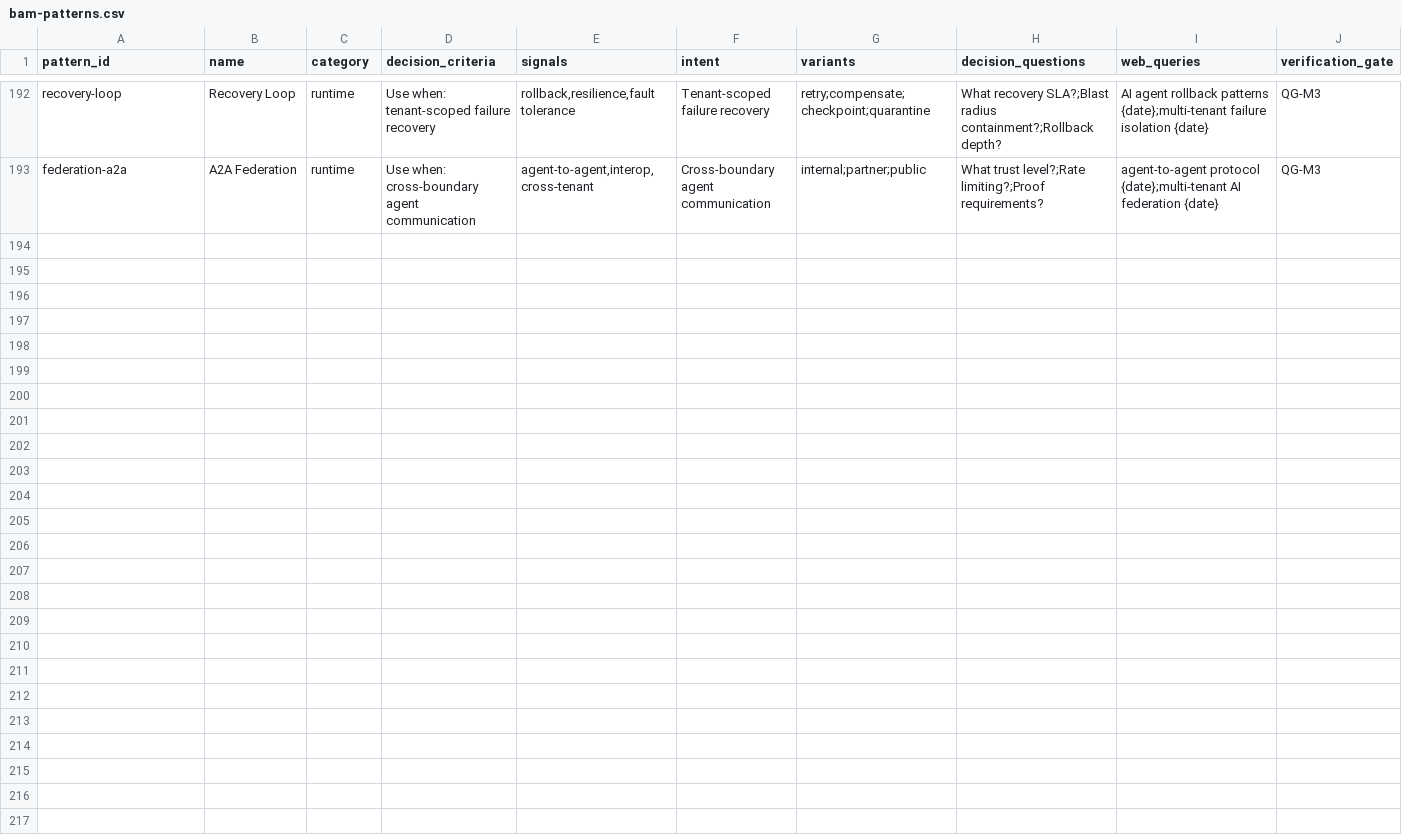
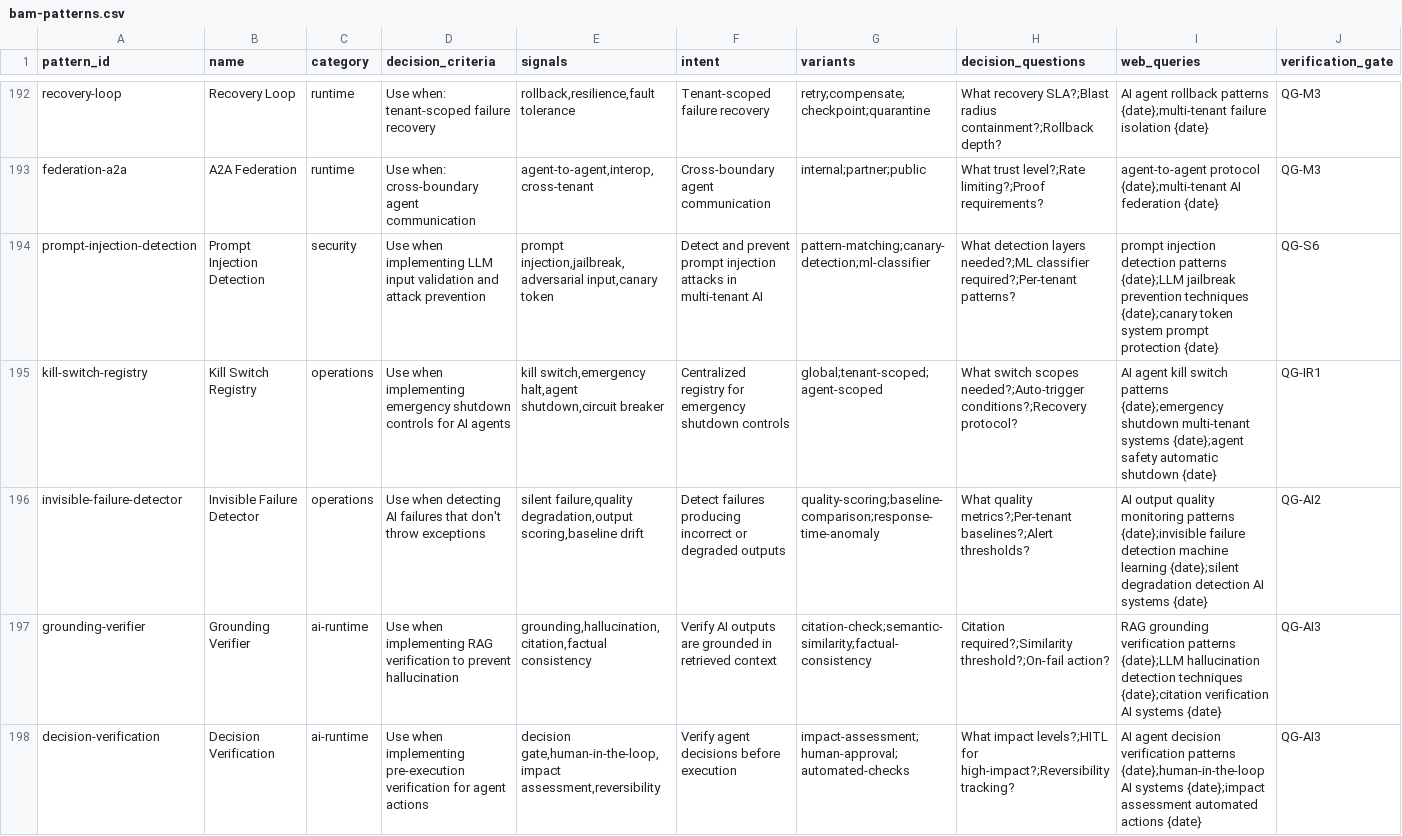
Before and after one commit to mira5557373/bmad-bam, a CSV file: src-v2/data/bam-patterns.csv, drawn as a sheet; only a part is shown, gaps mark what is left out; rows hold the shown columns only; the diff covers the shown part only; the diff names each change by its address in the sheet, - before the commit and + after, or states it on an @@ line.

```diff
--- a/src-v2/data/bam-patterns.csv
+++ b/src-v2/data/bam-patterns.csv
+row 194: prompt-injection-detection | Prompt Injection Detection | security | Use when implementing LLM input validation and attack prevention | prompt injection,jailbreak,adversarial input,canary token | Detect and prevent prompt injection attacks in multi-tenant AI | pattern-matching;canary-detection;ml-classifier | What detection layers needed?;ML classifier required?;Per-tenant patterns? | prompt injection detection patterns {date};LLM jailbreak prevention techniques {date};canary token system prompt protection {date} | QG-S6
+row 195: kill-switch-registry | Kill Switch Registry | operations | Use when implementing emergency shutdown controls for AI agents | kill switch,emergency halt,agent shutdown,circuit breaker | Centralized registry for emergency shutdown controls | global;tenant-scoped;agent-scoped | What switch scopes needed?;Auto-trigger conditions?;Recovery protocol? | AI agent kill switch patterns {date};emergency shutdown multi-tenant systems {date};agent safety automatic shutdown {date} | QG-IR1
+row 196: invisible-failure-detector | Invisible Failure Detector | operations | Use when detecting AI failures that don't throw exceptions | silent failure,quality degradation,output scoring,baseline drift | Detect failures producing incorrect or degraded outputs | quality-scoring;baseline-comparison;response-time-anomaly | What quality metrics?;Per-tenant baselines?;Alert thresholds? | AI output quality monitoring patterns {date};invisible failure detection machine learning {date};silent degradation detection AI systems {date} | QG-AI2
+row 197: grounding-verifier | Grounding Verifier | ai-runtime | Use when implementing RAG verification to prevent hallucination | grounding,hallucination,citation,factual consistency | Verify AI outputs are grounded in retrieved context | citation-check;semantic-similarity;factual-consistency | Citation required?;Similarity threshold?;On-fail action? | RAG grounding verification patterns {date};LLM hallucination detection techniques {date};citation verification AI systems {date} | QG-AI3
+row 198: decision-verification | Decision Verification | ai-runtime | Use when implementing pre-execution verification for agent actions | decision gate,human-in-the-loop,impact assessment,reversibility | Verify agent decisions before execution | impact-assessment;human-approval;automated-checks | What impact levels?;HITL for high-impact?;Reversibility tracking? | AI agent decision verification patterns {date};human-in-the-loop AI systems {date};impact assessment automated actions {date} | QG-AI3
```
Also changed, not shown: 4 added rows elsewhere in this file, 15 other files.
